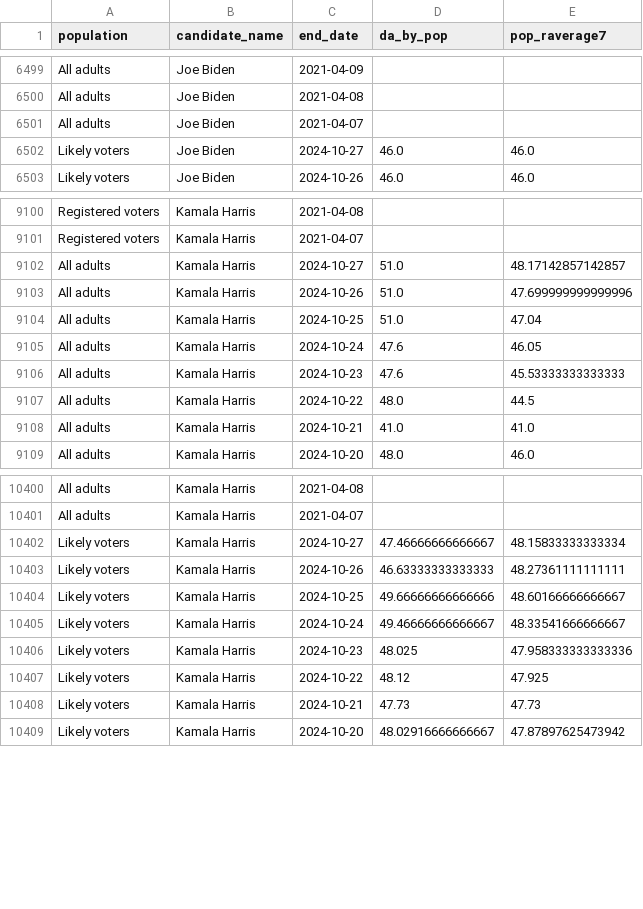
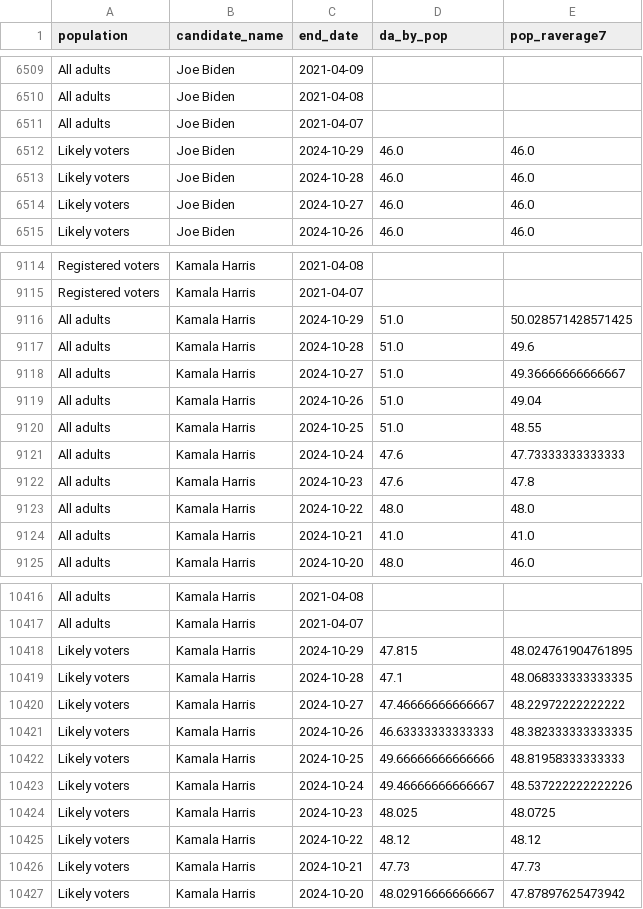
Before and after one commit to wh33les/1stTableauProject, a CSV file: PollingAverages/president_polls_cleaned.csv, drawn as a sheet; only a part is shown, gaps mark what is left out; addresses are those after the commit; the diff covers the shown part only; the diff names each change by its address in the sheet, - before the commit and + after, or states it on an @@ line.

```diff
--- a/PollingAverages/president_polls_cleaned.csv
+++ b/PollingAverages/president_polls_cleaned.csv
+row 6512: Likely voters | Joe Biden | 2024-10-29 | 46.0 | 46.0
+row 6513: Likely voters | Joe Biden | 2024-10-28 | 46.0 | 46.0
+row 9116: All adults | Kamala Harris | 2024-10-29 | 51.0 | 50.028571428571425
+row 9117: All adults | Kamala Harris | 2024-10-28 | 51.0 | 49.6
-E9118 (pop_raverage7): 48.17142857142857
+E9118 (pop_raverage7): 49.36666666666667
-E9119 (pop_raverage7): 47.699999999999996
+E9119 (pop_raverage7): 49.04
-E9120 (pop_raverage7): 47.04
+E9120 (pop_raverage7): 48.55
-E9121 (pop_raverage7): 46.05
+E9121 (pop_raverage7): 47.73333333333333
-E9122 (pop_raverage7): 45.53333333333333
+E9122 (pop_raverage7): 47.8
-E9123 (pop_raverage7): 44.5
+E9123 (pop_raverage7): 48.0
+row 10418: Likely voters | Kamala Harris | 2024-10-29 | 47.815 | 48.024761904761895
+row 10419: Likely voters | Kamala Harris | 2024-10-28 | 47.1 | 48.068333333333335
-E10420 (pop_raverage7): 48.15833333333334
+E10420 (pop_raverage7): 48.22972222222222
-E10421 (pop_raverage7): 48.27361111111111
+E10421 (pop_raverage7): 48.382333333333335
-E10422 (pop_raverage7): 48.60166666666667
+E10422 (pop_raverage7): 48.81958333333333
-E10423 (pop_raverage7): 48.33541666666667
+E10423 (pop_raverage7): 48.537222222222226
-E10424 (pop_raverage7): 47.958333333333336
+E10424 (pop_raverage7): 48.0725
-E10425 (pop_raverage7): 47.925
+E10425 (pop_raverage7): 48.12
```
Also changed, not shown: 12 added rows and 24 edited cells elsewhere in this file, 2 other files.
